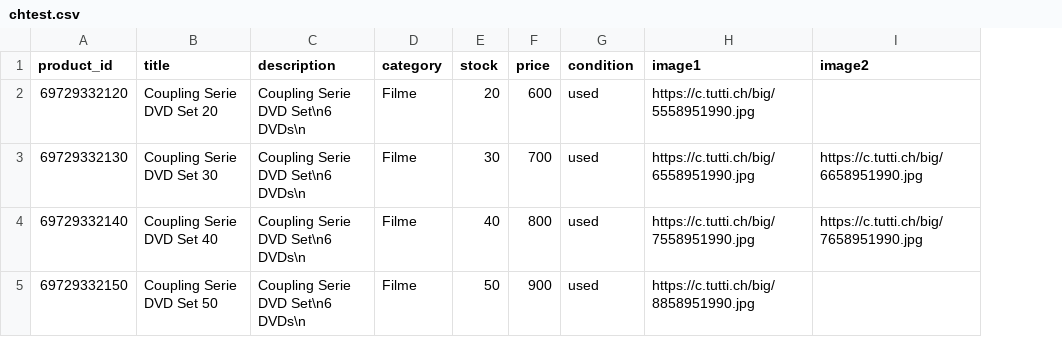
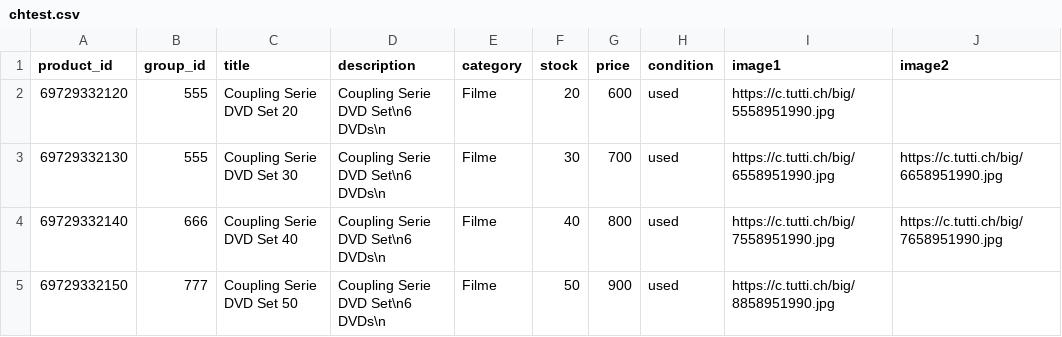
Before and after one commit to magyaatt/pblcdmp, a CSV file: chtest.csv, drawn as a sheet; only a part is shown; the diff names each change by its address in the sheet, - before the commit and + after, or states it on an @@ line.

Commit message:
Update chtest.csv

```diff
--- a/chtest.csv
+++ b/chtest.csv
+column B (group_id), rows 2-5: 555 | 555 | 666 | 777
```
